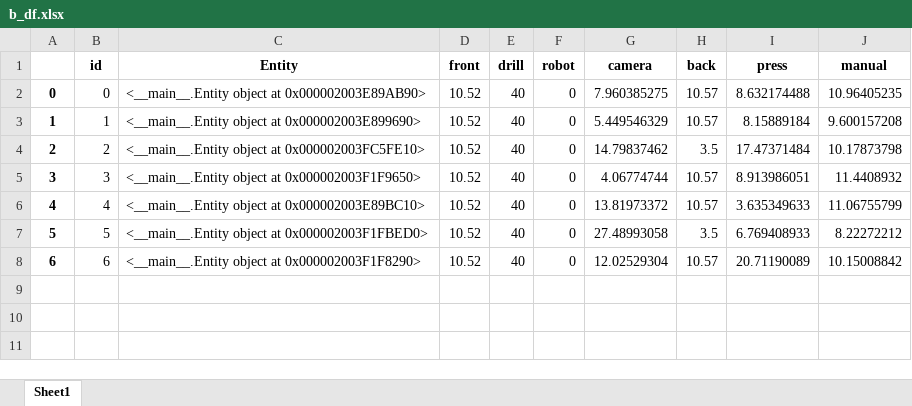
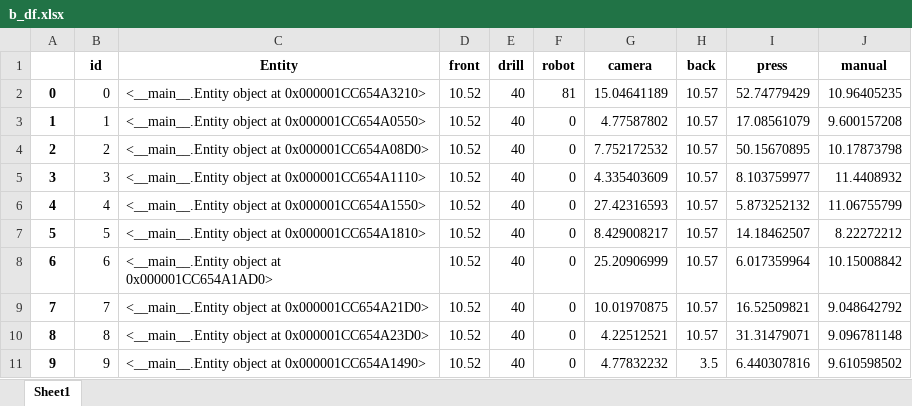
Before and after one commit to virgyst/hsim, an Excel workbook: b_df.xlsx, sheet Sheet1, drawn as a sheet; values as stored, in another font and other column widths than the file's, no borders; the diff names each change by its address in the sheet, - before the commit and + after, or states it on an @@ line.

```diff
--- a/b_df.xlsx (sheet Sheet1)
+++ b/b_df.xlsx (sheet Sheet1)
-C2 (Entity): …object at 0x000002003E89AB90>
+C2 (Entity): …object at 0x000001CC654A3210>
-F2 (robot): 0
+F2 (robot): 81
-G2 (camera): 7.960385275
+G2 (camera): 15.04641189
-I2 (press): 8.632174488
+I2 (press): 52.74779429
-C3 (Entity): …object at 0x000002003E899690>
+C3 (Entity): …object at 0x000001CC654A0550>
-G3 (camera): 5.449546329
+G3 (camera): 4.77587802
-I3 (press): 8.15889184
+I3 (press): 17.08561079
-C4 (Entity): …object at 0x000002003FC5FE10>
+C4 (Entity): …object at 0x000001CC654A08D0>
-G4 (camera): 14.79837462
+G4 (camera): 7.752172532
-H4 (back): 3.5
+H4 (back): 10.57
-I4 (press): 17.47371484
+I4 (press): 50.15670895
-C5 (Entity): …object at 0x000002003F1F9650>
+C5 (Entity): …object at 0x000001CC654A1110>
-G5 (camera): 4.06774744
+G5 (camera): 4.335403609
-I5 (press): 8.913986051
+I5 (press): 8.103759977
-C6 (Entity): …object at 0x000002003E89BC10>
+C6 (Entity): …object at 0x000001CC654A1550>
-G6 (camera): 13.81973372
+G6 (camera): 27.42316593
-I6 (press): 3.635349633
+I6 (press): 5.873252132
-C7 (Entity): …object at 0x000002003F1FBED0>
+C7 (Entity): …object at 0x000001CC654A1810>
-G7 (camera): 27.48993058
+G7 (camera): 8.429008217
-H7 (back): 3.5
+H7 (back): 10.57
-I7 (press): 6.769408933
+I7 (press): 14.18462507
-C8 (Entity): …object at 0x000002003F1F8290>
+C8 (Entity): …object at 0x000001CC654A1AD0>
-G8 (camera): 12.02529304
+G8 (camera): 25.20906999
-I8 (press): 20.71190089
+I8 (press): 6.017359964
+row 9: 7 | 7 | <__main__.Entity object at 0x000001CC654A21D0> | 10.52 | 40 | 0 | 10.01970875 | 10.57 | 16.52509821 | 9.048642792
+row 10: 8 | 8 | <__main__.Entity object at 0x000001CC654A23D0> | 10.52 | 40 | 0 | 4.22512521 | 10.57 | 31.31479071 | 9.096781148
+row 11: 9 | 9 | <__main__.Entity object at 0x000001CC654A1490> | 10.52 | 40 | 0 | 4.77832232 | 3.5 | 6.440307816 | 9.610598502
```
Also changed, not shown: conversionenumpy.xlsx, current_state.xlsx, 13 other files.
